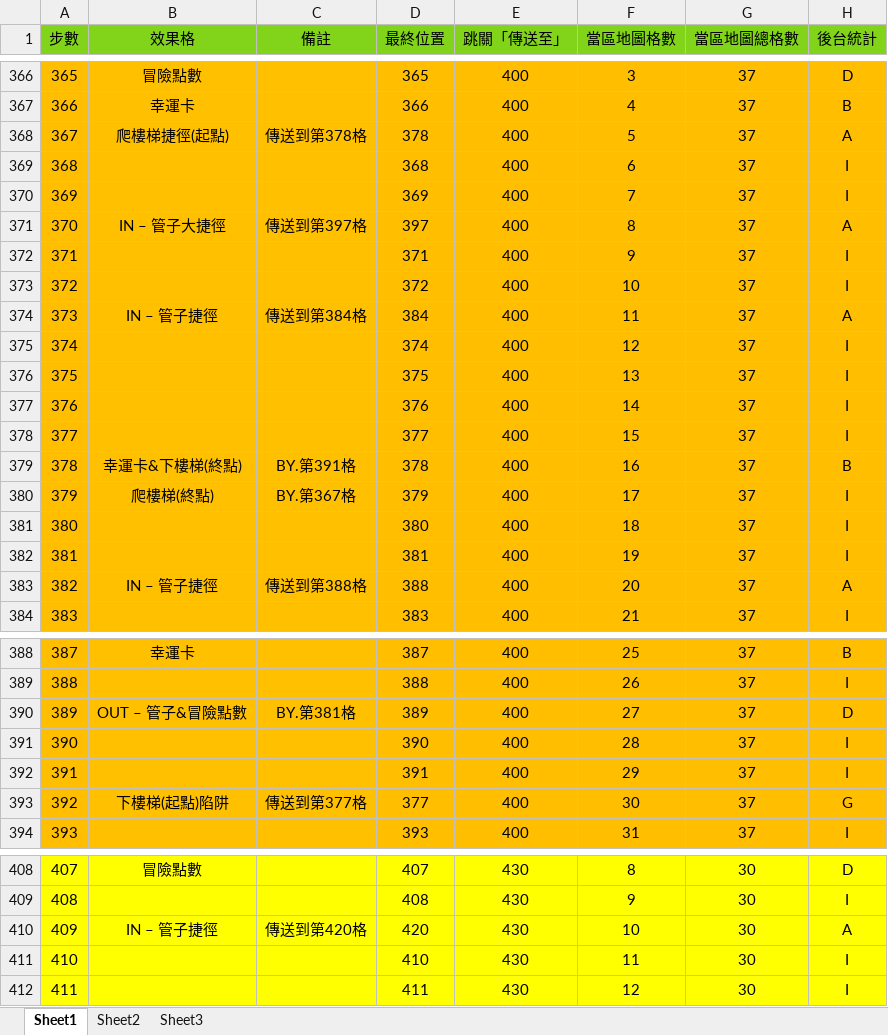
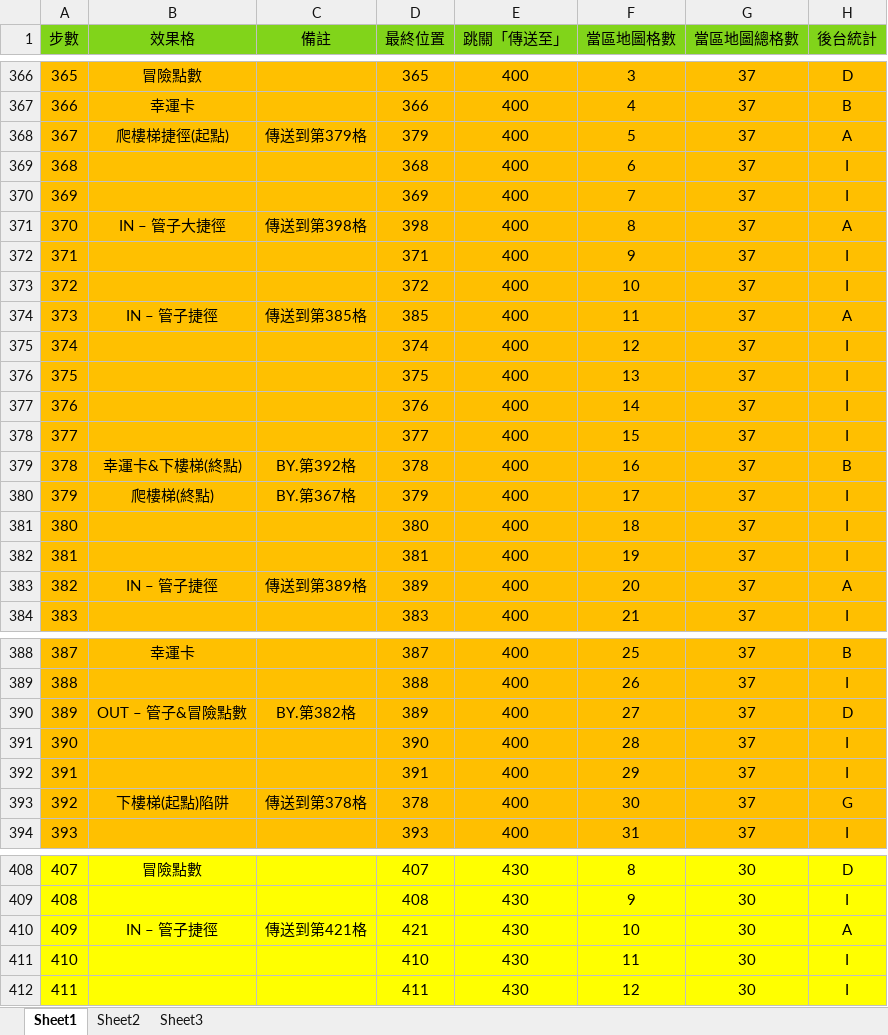
Before and after one commit to Borynn/ZephieRollingOn, an Excel workbook: map.xlsx, sheet Sheet1, drawn as a sheet; only a part is shown, gaps mark what is left out; values as stored, in another font and other column widths than the file's, no borders; the diff covers the shown part only; the diff names each change by its address in the sheet, - before the commit and + after, or states it on an @@ line.

```diff
--- a/map.xlsx (sheet Sheet1)
+++ b/map.xlsx (sheet Sheet1)
-C368 (備註): 傳送到第378格
+C368 (備註): 傳送到第379格
-D368 (最終位置): 378
+D368 (最終位置): 379
-C371 (備註): 傳送到第397格
+C371 (備註): 傳送到第398格
-D371 (最終位置): 397
+D371 (最終位置): 398
-C374 (備註): 傳送到第384格
+C374 (備註): 傳送到第385格
-D374 (最終位置): 384
+D374 (最終位置): 385
-C379 (備註): BY.第391格
+C379 (備註): BY.第392格
-C383 (備註): 傳送到第388格
+C383 (備註): 傳送到第389格
-D383 (最終位置): 388
+D383 (最終位置): 389
-C390 (備註): BY.第381格
+C390 (備註): BY.第382格
-C393 (備註): 傳送到第377格
+C393 (備註): 傳送到第378格
-D393 (最終位置): 377
+D393 (最終位置): 378
-C410 (備註): 傳送到第420格
+C410 (備註): 傳送到第421格
-D410 (最終位置): 420
+D410 (最終位置): 421
```
Also changed, not shown: 26 edited cells elsewhere in this sheet, 13 other files.
